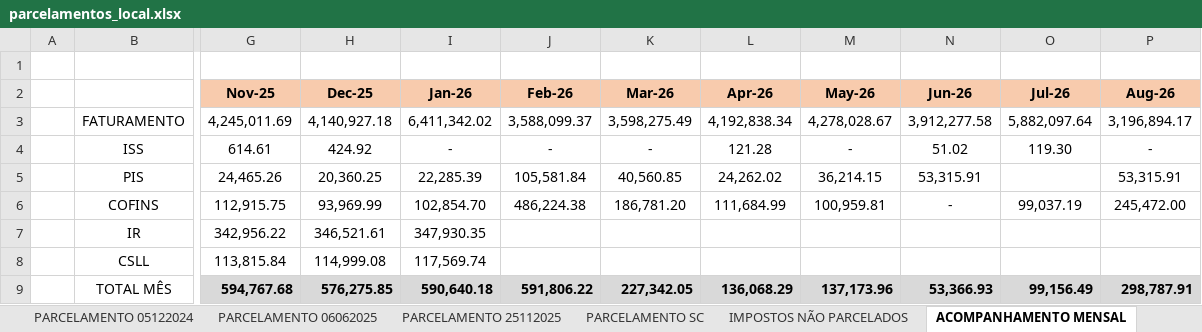
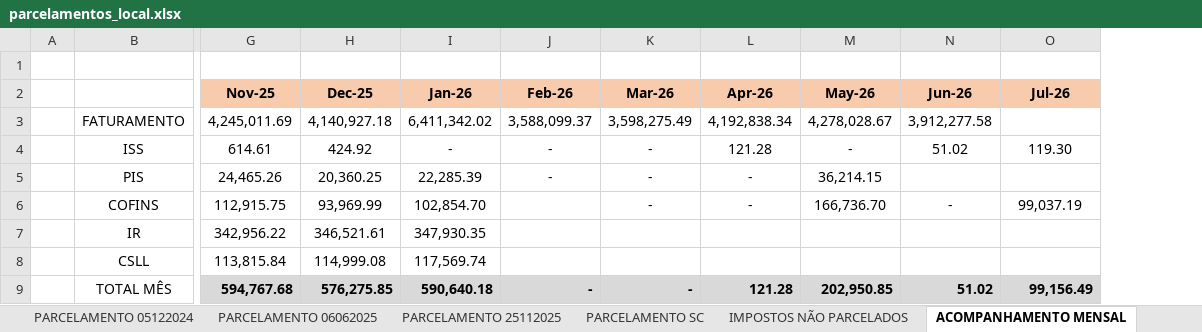
Before and after one commit to mauriciomtabi/JLE-BI, an Excel workbook: parcelamentos_local.xlsx, sheet ACOMPANHAMENTO MENSAL, drawn as a sheet; only a part is shown, gaps mark what is left out; values as stored, in another font and other column widths than the file's, no borders; charts and pictures not drawn; the diff names each change by its address in the sheet, - before the commit and + after, or states it on an @@ line.

```diff
--- a/parcelamentos_local.xlsx (sheet ACOMPANHAMENTO MENSAL)
+++ b/parcelamentos_local.xlsx (sheet ACOMPANHAMENTO MENSAL)
-column P (Aug-26), rows 3-9: 3,196,894.17 | - | 53,315.91 | 245,472.00 |  |  | 298,787.91
-O3 (Jul-26): 5,882,097.64
+O3 (Jul-26): (empty)
-J5 (Feb-26): 105,581.84
+J5 (Feb-26): -
-K5 (Mar-26): 40,560.85
+K5 (Mar-26): -
-L5 (Apr-26): 24,262.02
+L5 (Apr-26): -
-N5 (Jun-26): 53,315.91
+N5 (Jun-26): (empty)
-J6 (Feb-26): 486,224.38
+J6 (Feb-26): (empty)
-K6 (Mar-26): 186,781.20
+K6 (Mar-26): -
-L6 (Apr-26): 111,684.99
+L6 (Apr-26): -
-M6 (May-26): 100,959.81
+M6 (May-26): 166,736.70
-J9 (Feb-26): 591,806.22
+J9 (Feb-26): -
-K9 (Mar-26): 227,342.05
+K9 (Mar-26): -
-L9 (Apr-26): 136,068.29
+L9 (Apr-26): 121.28
-M9 (May-26): 137,173.96
+M9 (May-26): 202,950.85
-N9 (Jun-26): 53,366.93
+N9 (Jun-26): 51.02
```
Also changed, not shown: sheet PARCELAMENTO 06062025, sheet PARCELAMENTO 06062024, sheet PARCELAMENTO 05122024, sheet PARCELAMENTO 25112025, sheet PARCELAMENTOS, sheet PARCELAMENTO SC, charts or pictures, 4 other files.
